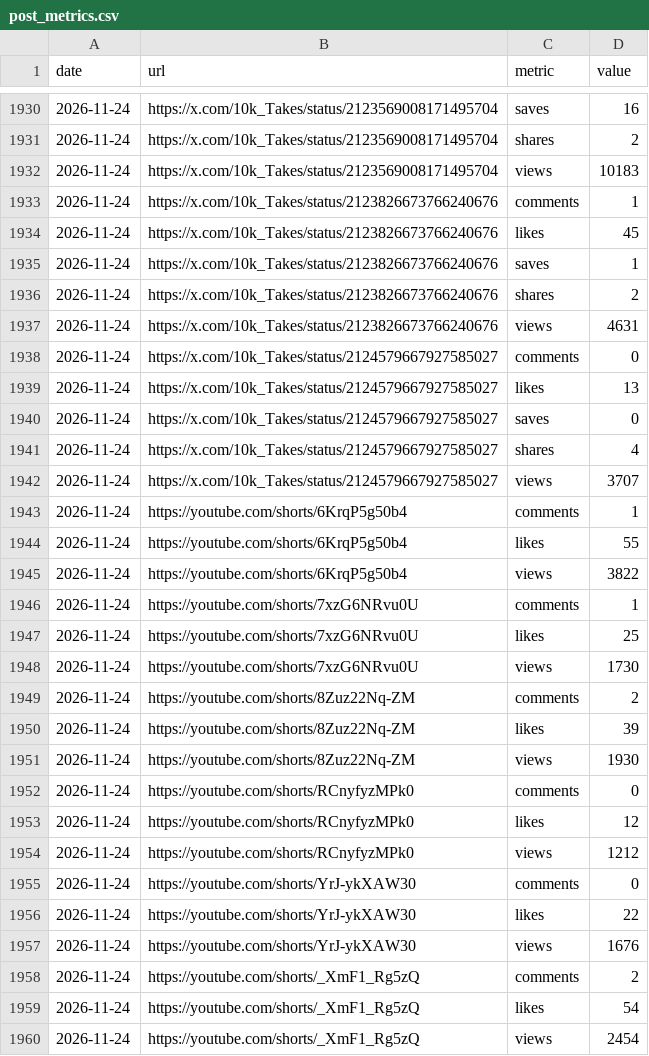
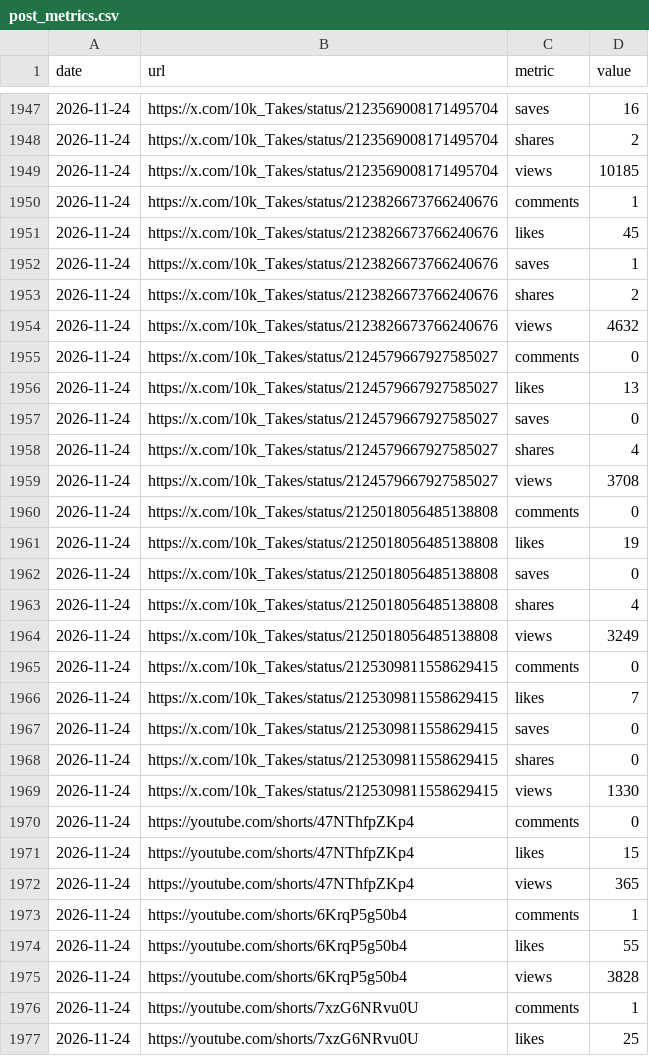
Before and after one commit to 10000takes/10k-hub, a CSV file: post_metrics.csv, drawn as a sheet; only a part is shown, gaps mark what is left out; the shorter side is filled out with more unchanged rows; the diff covers the shown part only.

```diff
--- a/post_metrics.csv
+++ b/post_metrics.csv
@@ -1931,3 +1948,3 @@ date,url,metric,value
 2026-11-24,https://x.com/10k_Takes/status/2123569008171495704,shares,2
-2026-11-24,https://x.com/10k_Takes/status/2123569008171495704,views,10183
+2026-11-24,https://x.com/10k_Takes/status/2123569008171495704,views,10185
 2026-11-24,https://x.com/10k_Takes/status/2123826673766240676,comments,1
@@ -1936,3 +1953,3 @@ date,url,metric,value
 2026-11-24,https://x.com/10k_Takes/status/2123826673766240676,shares,2
-2026-11-24,https://x.com/10k_Takes/status/2123826673766240676,views,4631
+2026-11-24,https://x.com/10k_Takes/status/2123826673766240676,views,4632
 2026-11-24,https://x.com/10k_Takes/status/2124579667927585027,comments,0
@@ -1941,6 +1958,19 @@ date,url,metric,value
 2026-11-24,https://x.com/10k_Takes/status/2124579667927585027,shares,4
-2026-11-24,https://x.com/10k_Takes/status/2124579667927585027,views,3707
+2026-11-24,https://x.com/10k_Takes/status/2124579667927585027,views,3708
+2026-11-24,https://x.com/10k_Takes/status/2125018056485138808,comments,0
+2026-11-24,https://x.com/10k_Takes/status/2125018056485138808,likes,19
+2026-11-24,https://x.com/10k_Takes/status/2125018056485138808,saves,0
+2026-11-24,https://x.com/10k_Takes/status/2125018056485138808,shares,4
+2026-11-24,https://x.com/10k_Takes/status/2125018056485138808,views,3249
+2026-11-24,https://x.com/10k_Takes/status/2125309811558629415,comments,0
+2026-11-24,https://x.com/10k_Takes/status/2125309811558629415,likes,7
+2026-11-24,https://x.com/10k_Takes/status/2125309811558629415,saves,0
+2026-11-24,https://x.com/10k_Takes/status/2125309811558629415,shares,0
+2026-11-24,https://x.com/10k_Takes/status/2125309811558629415,views,1330
+2026-11-24,https://youtube.com/shorts/47NThfpZKp4,comments,0
+2026-11-24,https://youtube.com/shorts/47NThfpZKp4,likes,15
+2026-11-24,https://youtube.com/shorts/47NThfpZKp4,views,365
 2026-11-24,https://youtube.com/shorts/6KrqP5g50b4,comments,1
 2026-11-24,https://youtube.com/shorts/6KrqP5g50b4,likes,55
-2026-11-24,https://youtube.com/shorts/6KrqP5g50b4,views,3822
+2026-11-24,https://youtube.com/shorts/6KrqP5g50b4,views,3828
 2026-11-24,https://youtube.com/shorts/7xzG6NRvu0U,comments,1
```
Also changed, not shown: 17 added rows and 35 edited cells elsewhere in this file, followers.csv, metrics.csv, 1 other file.
